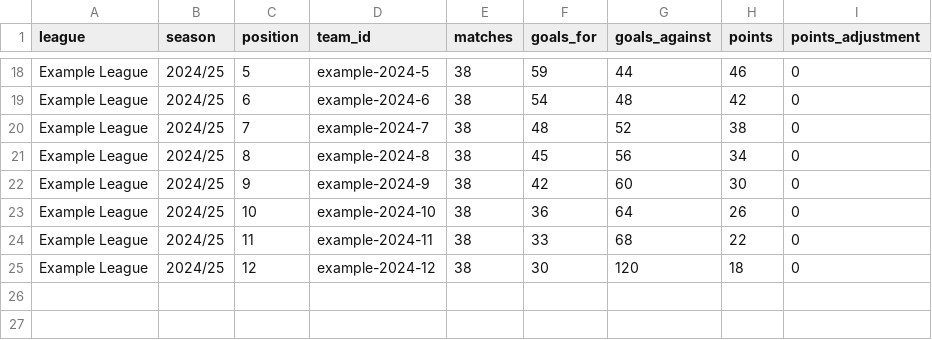
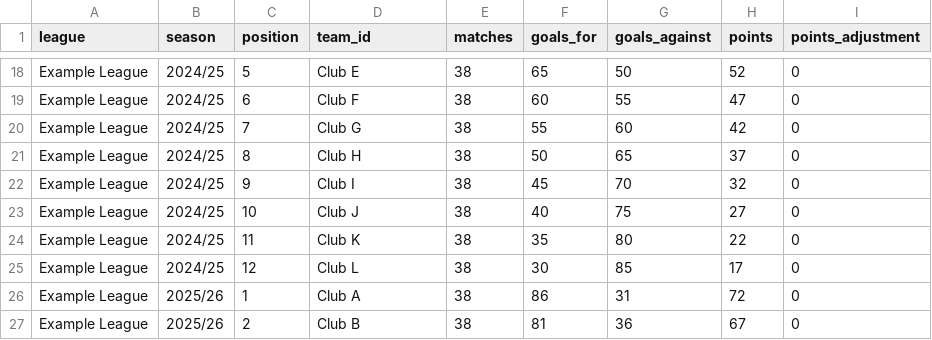
Before and after one commit to wjfmorris/fm-model, a CSV file: data/templates/league_table.csv, drawn as a sheet; only a part is shown, gaps mark what is left out; the diff covers the shown part only; the diff names each change by its address in the sheet, - before the commit and + after, or states it on an @@ line.

```diff
--- a/data/templates/league_table.csv
+++ b/data/templates/league_table.csv
-D18 (team_id): example-2024-5
+D18 (team_id): Club E
-F18 (goals_for): 59
+F18 (goals_for): 65
-G18 (goals_against): 44
+G18 (goals_against): 50
-H18 (points): 46
+H18 (points): 52
-D19 (team_id): example-2024-6
+D19 (team_id): Club F
-F19 (goals_for): 54
+F19 (goals_for): 60
-G19 (goals_against): 48
+G19 (goals_against): 55
-H19 (points): 42
+H19 (points): 47
-D20 (team_id): example-2024-7
+D20 (team_id): Club G
-F20 (goals_for): 48
+F20 (goals_for): 55
-G20 (goals_against): 52
+G20 (goals_against): 60
-H20 (points): 38
+H20 (points): 42
-D21 (team_id): example-2024-8
+D21 (team_id): Club H
-F21 (goals_for): 45
+F21 (goals_for): 50
-G21 (goals_against): 56
+G21 (goals_against): 65
-H21 (points): 34
+H21 (points): 37
-D22 (team_id): example-2024-9
+D22 (team_id): Club I
-F22 (goals_for): 42
+F22 (goals_for): 45
-G22 (goals_against): 60
+G22 (goals_against): 70
-H22 (points): 30
+H22 (points): 32
-D23 (team_id): example-2024-10
+D23 (team_id): Club J
-F23 (goals_for): 36
+F23 (goals_for): 40
-G23 (goals_against): 64
+G23 (goals_against): 75
-H23 (points): 26
+H23 (points): 27
-D24 (team_id): example-2024-11
+D24 (team_id): Club K
-F24 (goals_for): 33
+F24 (goals_for): 35
-G24 (goals_against): 68
+G24 (goals_against): 80
-D25 (team_id): example-2024-12
+D25 (team_id): Club L
-G25 (goals_against): 120
+G25 (goals_against): 85
-H25 (points): 18
+H25 (points): 17
+row 26: Example League | 2025/26 | 1 | Club A | 38 | 86 | 31 | 72 | 0
+row 27: Example League | 2025/26 | 2 | Club B | 38 | 81 | 36 | 67 | 0
```
Also changed, not shown: 10 added rows and 62 edited cells elsewhere in this file, 18 other files.
